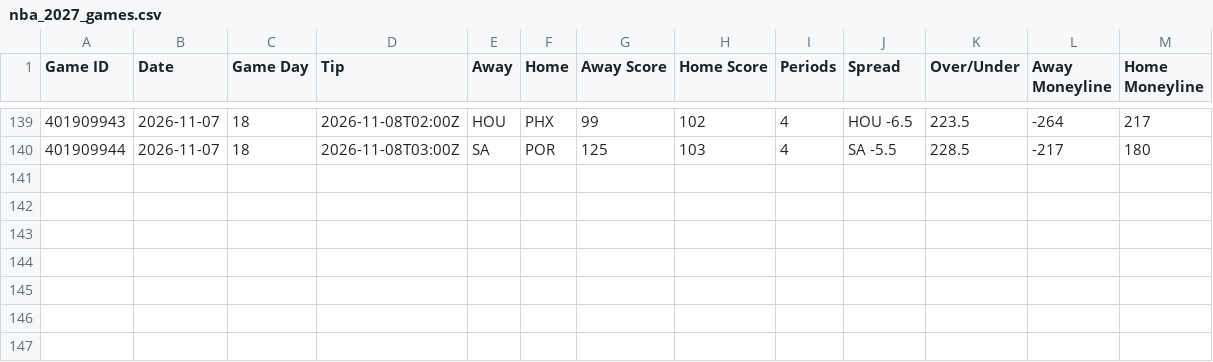
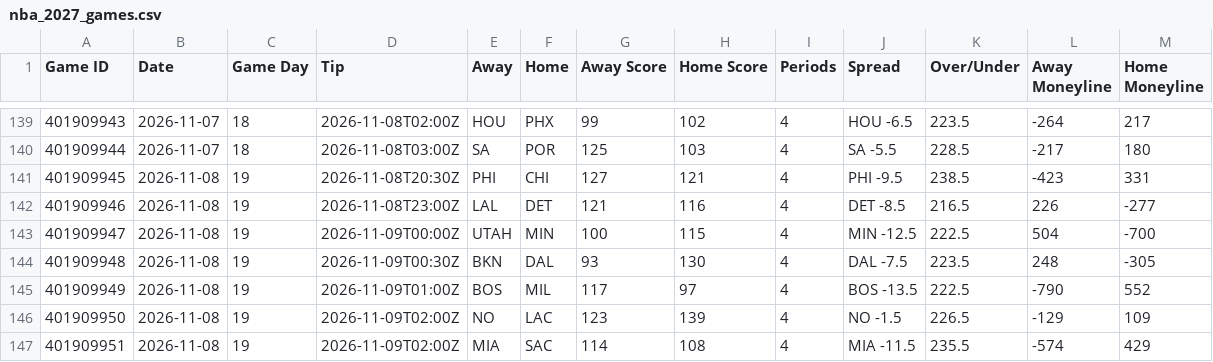
Before and after one commit to HitByOne/NBALedger, a CSV file: site/data/nba_2027_games.csv, drawn as a sheet; only a part is shown, gaps mark what is left out.

```diff
--- a/site/data/nba_2027_games.csv
+++ b/site/data/nba_2027_games.csv
@@ -140 +140,8 @@ Game ID,Date,Game Day,Tip,Away,Home,Away Score,Home Score,Periods,Spread,Over/Un
 401909944,2026-11-07,18,2026-11-08T03:00Z,SA,POR,125,103,4,SA -5.5,228.5,-217,180
+401909945,2026-11-08,19,2026-11-08T20:30Z,PHI,CHI,127,121,4,PHI -9.5,238.5,-423,331
+401909946,2026-11-08,19,2026-11-08T23:00Z,LAL,DET,121,116,4,DET -8.5,216.5,226,-277
+401909947,2026-11-08,19,2026-11-09T00:00Z,UTAH,MIN,100,115,4,MIN -12.5,222.5,504,-700
+401909948,2026-11-08,19,2026-11-09T00:30Z,BKN,DAL,93,130,4,DAL -7.5,223.5,248,-305
+401909949,2026-11-08,19,2026-11-09T01:00Z,BOS,MIL,117,97,4,BOS -13.5,222.5,-790,552
+401909950,2026-11-08,19,2026-11-09T02:00Z,NO,LAC,123,139,4,NO -1.5,226.5,-129,109
+401909951,2026-11-08,19,2026-11-09T02:00Z,MIA,SAC,114,108,4,MIA -11.5,235.5,-574,429
```
Also changed, not shown: site/data/nba_2027_injury_report.csv, site/data/nba_2027_milestones.csv, 12 other files.
